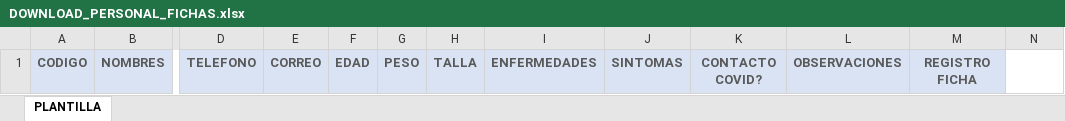
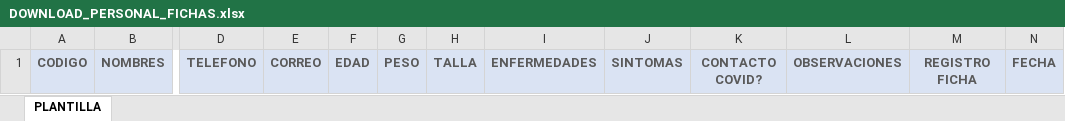
Before and after one commit to ricardo1mayta/sismas-back, an Excel workbook: app/src/main/resources/DOWNLOAD_PERSONAL_FICHAS.xlsx, sheet PLANTILLA, drawn as a sheet; only a part is shown, gaps mark what is left out; values as stored, in another font and other column widths than the file's, no borders; the diff names each change by its address in the sheet, - before the commit and + after, or states it on an @@ line.

```diff
--- a/app/src/main/resources/DOWNLOAD_PERSONAL_FICHAS.xlsx (sheet PLANTILLA)
+++ b/app/src/main/resources/DOWNLOAD_PERSONAL_FICHAS.xlsx (sheet PLANTILLA)
-N1: (empty)
+N1: FECHA
-N1 fill: none
+N1 fill: #DAE3F3
```
Also changed, not shown: 7 other files.
